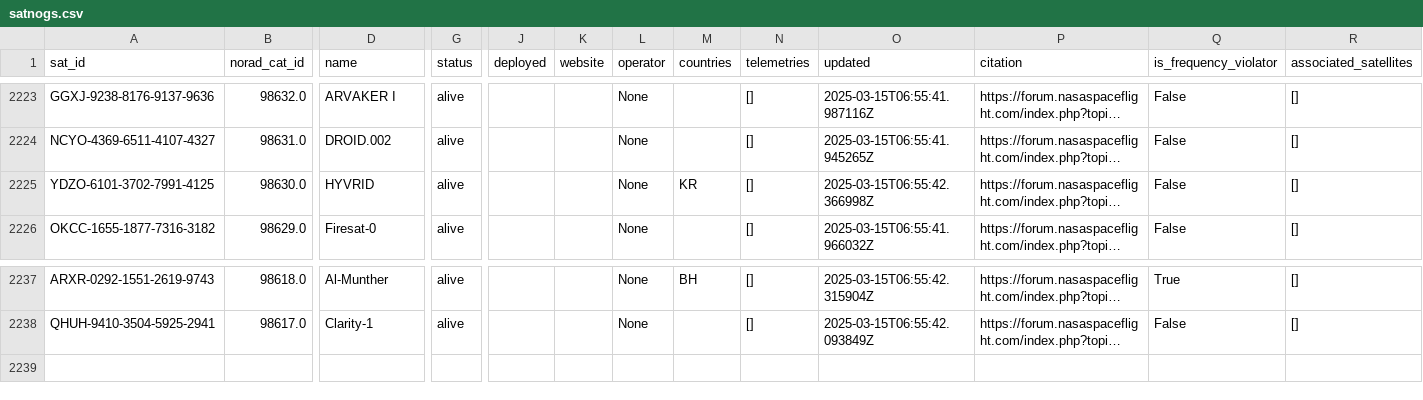
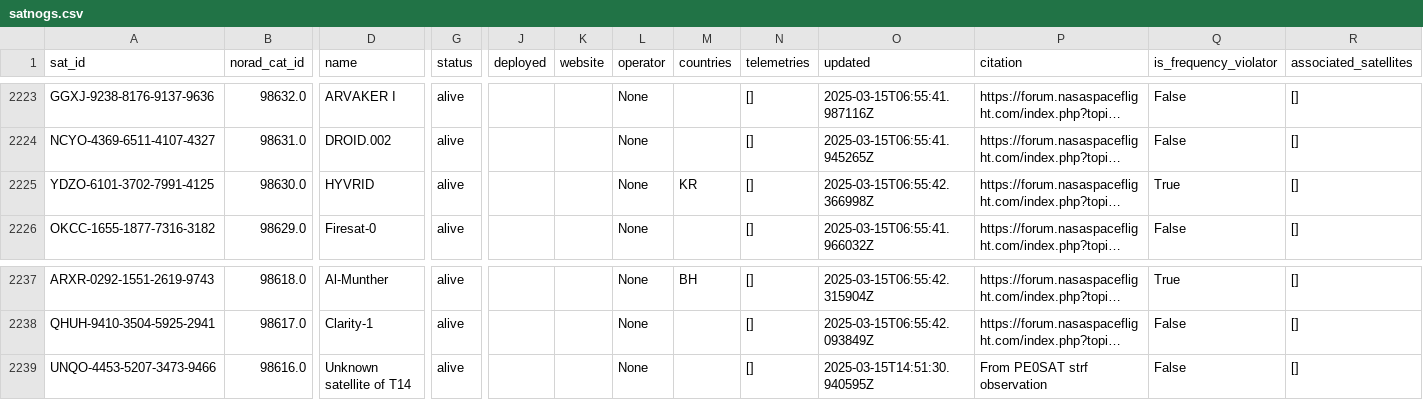
Before and after one commit to palewire/amateur-satellite-database, a CSV file: data/satnogs.csv, drawn as a sheet; only a part is shown, gaps mark what is left out; long unchanged cells end in …; rows hold the shown columns only; the diff names each change by its address in the sheet, - before the commit and + after, or states it on an @@ line.

```diff
--- a/data/satnogs.csv
+++ b/data/satnogs.csv
-Q2225 (is_frequency_violator): False
+Q2225 (is_frequency_violator): True
+row 2239: UNQO-4453-5207-3473-9466 | 98616.0 | Unknown satellite of T14 | alive |  |  | None |  | [] | 2025-03-15T14:51:30.940595Z | From PE0SAT strf observation | False | []
```
Also changed, not shown: data/amsat-active-frequencies.csv, data/amsat-all-frequencies.csv, 3 other files.
